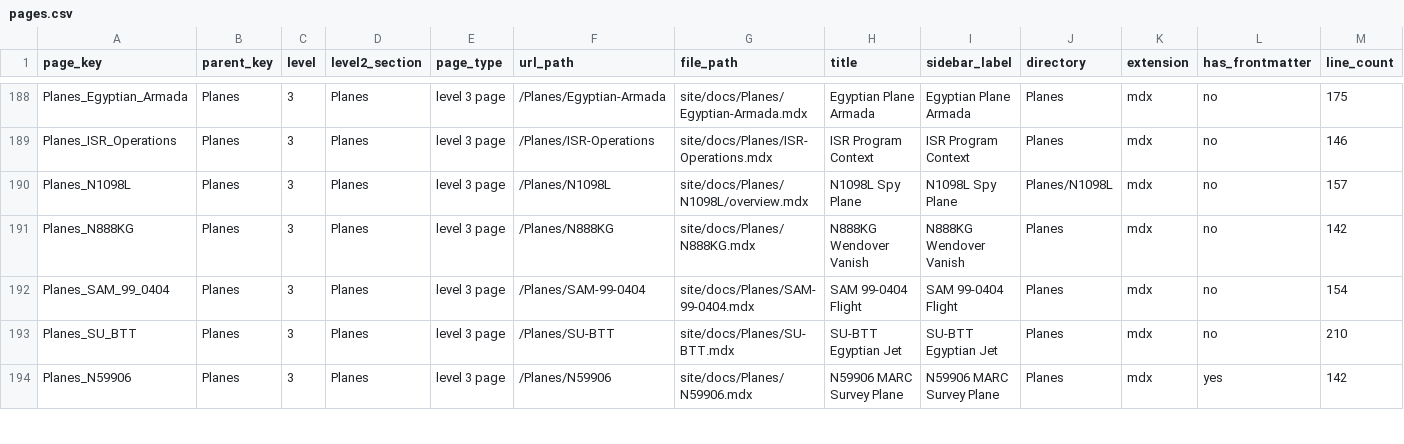
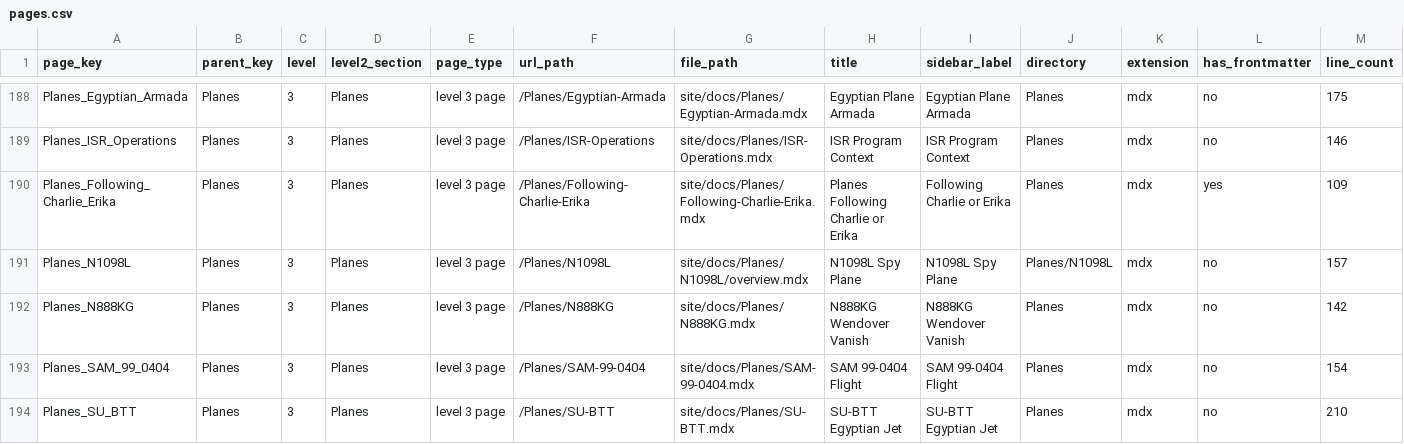
Before and after one commit to ACT3ai/charlie-kirk, a CSV file: pages.csv, drawn as a sheet; only a part is shown, gaps mark what is left out; the shorter side is filled out with more unchanged rows; rows hold the shown columns only; the diff names each change by its address in the sheet, - before the commit and + after, or states it on an @@ line.

```diff
--- a/pages.csv
+++ b/pages.csv
+row 190: Planes_Following_Charlie_Erika | Planes | 3 | Planes | level 3 page | /Planes/Following-Charlie-Erika | site/docs/Planes/Following-Charlie-Erika.mdx | Planes Following Charlie or Erika | Following Charlie or Erika | Planes | mdx | yes | 109
```
Also changed, not shown: 31 other files.
